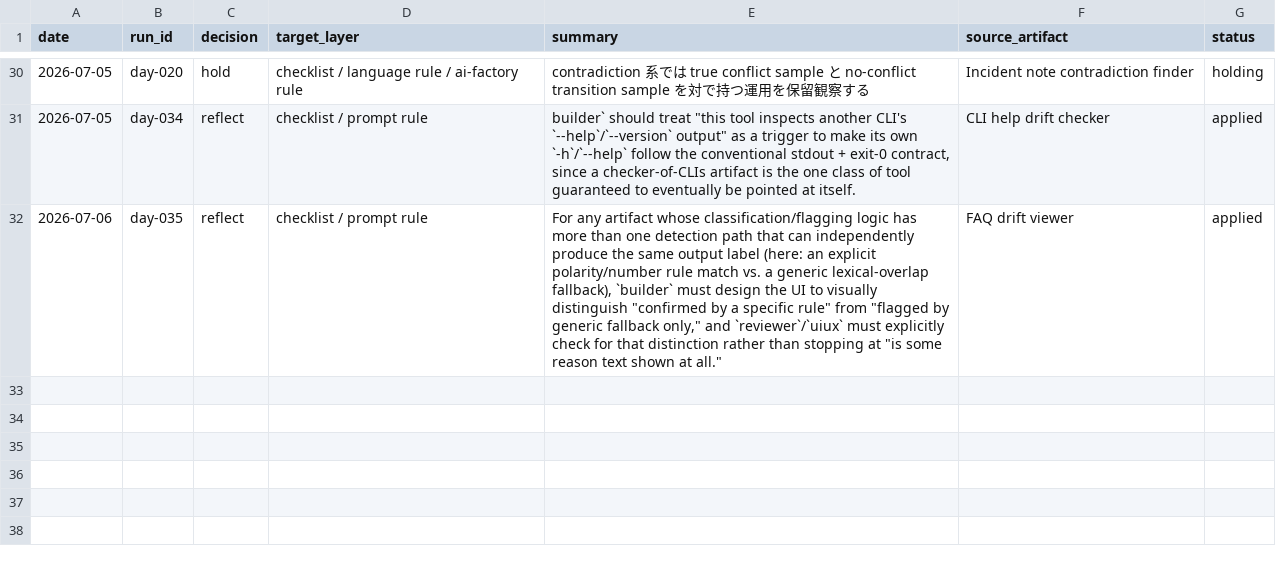
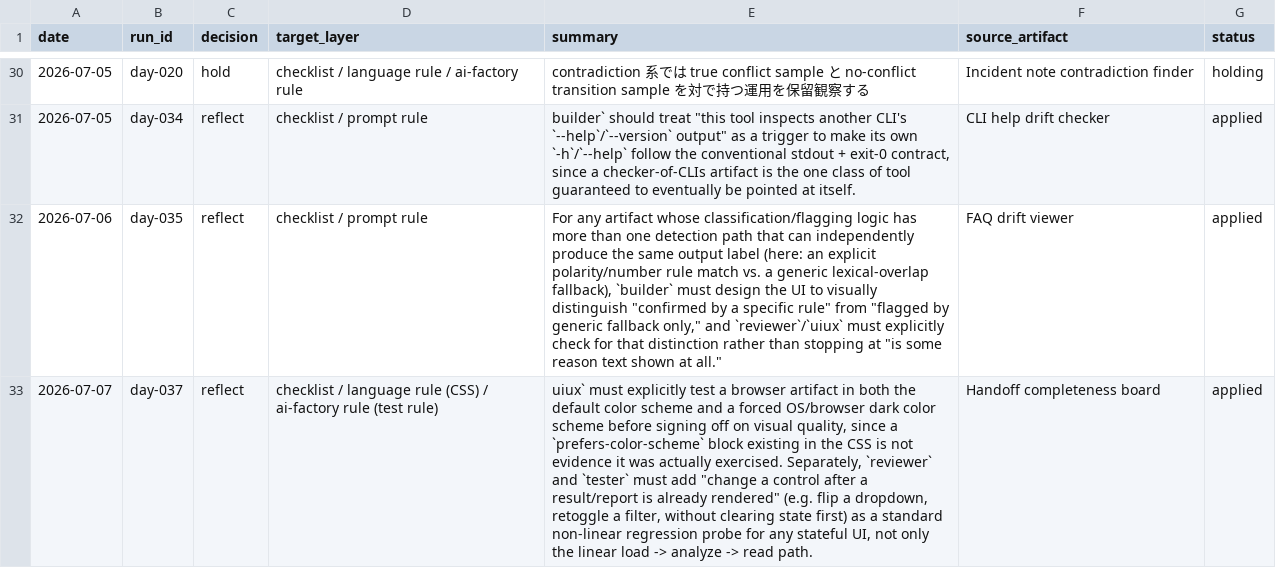
Before and after one commit to IT-Agent-OSS/it-agent, a CSV file: logs/reflection-log.csv, drawn as a sheet; only a part is shown, gaps mark what is left out; the diff names each change by its address in the sheet, - before the commit and + after, or states it on an @@ line.

```diff
--- a/logs/reflection-log.csv
+++ b/logs/reflection-log.csv
+row 33: 2026-07-07 | day-037 | reflect | checklist / language rule (CSS) / ai-factory rule (test rule) | uiux` must explicitly test a browser artifact in both the default color scheme and a forced OS/browser dark color scheme before signing off on visual quality, since a `prefers-color-scheme` block existing in the CSS is not evidence it was actually exercised. Separately, `reviewer` and `tester` must add "change a control after a result/report is already rendered" (e.g. flip a dropdown, retoggle a filter, without clearing state first) as a standard non-linear regression probe for any stateful UI, not only the linear load -> analyze -> read path. | Handoff completeness board | applied
```
Also changed, not shown: 4 other files.
